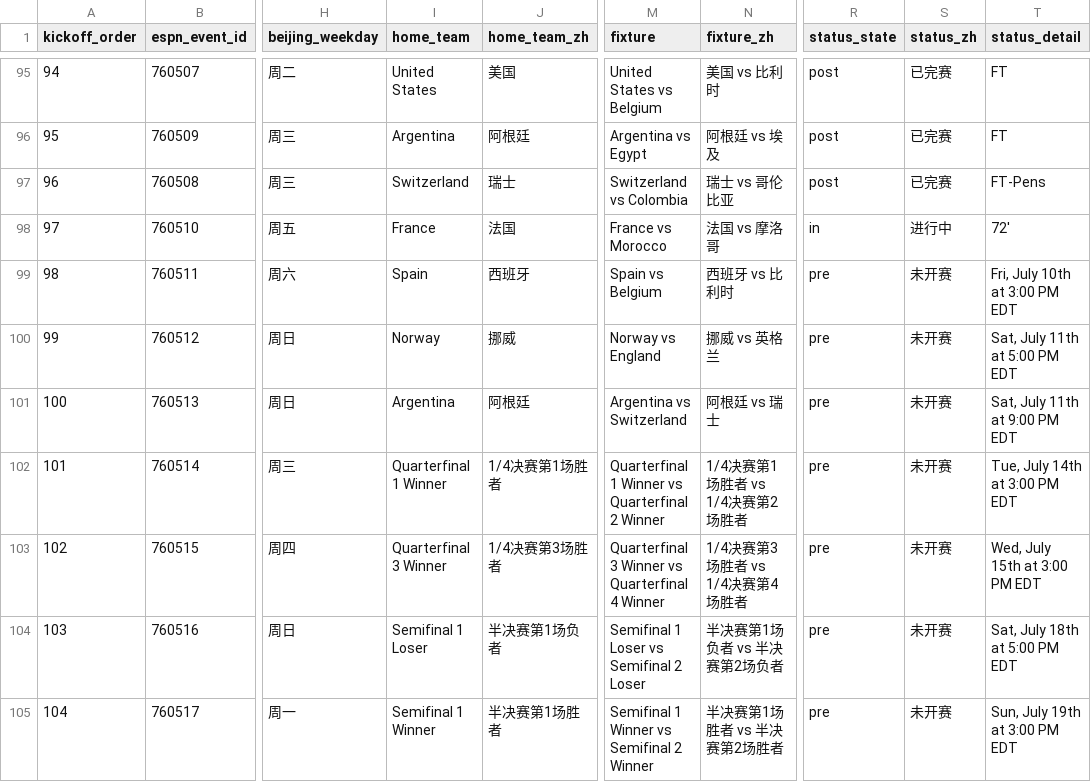
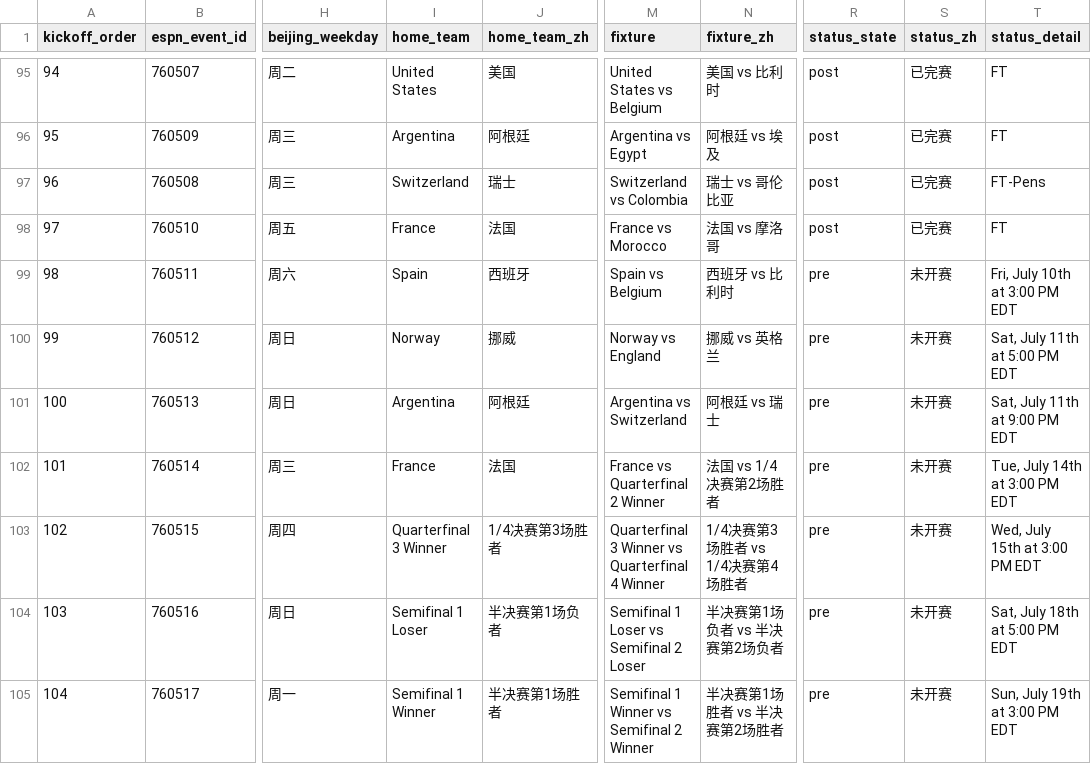
Before and after one commit to quwang86-debug/worldcup-jingcai, a CSV file: data/worldcup_2026_matches_beijing.csv, drawn as a sheet; only a part is shown, gaps mark what is left out; the diff names each change by its address in the sheet, - before the commit and + after, or states it on an @@ line.

```diff
--- a/data/worldcup_2026_matches_beijing.csv
+++ b/data/worldcup_2026_matches_beijing.csv
-R98 (status_state): in
+R98 (status_state): post
-S98 (status_zh): 进行中
+S98 (status_zh): 已完赛
-T98 (status_detail): 72'
+T98 (status_detail): FT
-I102 (home_team): Quarterfinal 1 Winner
+I102 (home_team): France
-J102 (home_team_zh): 1/4决赛第1场胜者
+J102 (home_team_zh): 法国
-M102 (fixture): Quarterfinal 1 Winner vs Quarterfinal 2 Winner
+M102 (fixture): France vs Quarterfinal 2 Winner
-N102 (fixture_zh): 1/4决赛第1场胜者 vs 1/4决赛第2场胜者
+N102 (fixture_zh): 法国 vs 1/4决赛第2场胜者
```
Also changed, not shown: 3 other files.
